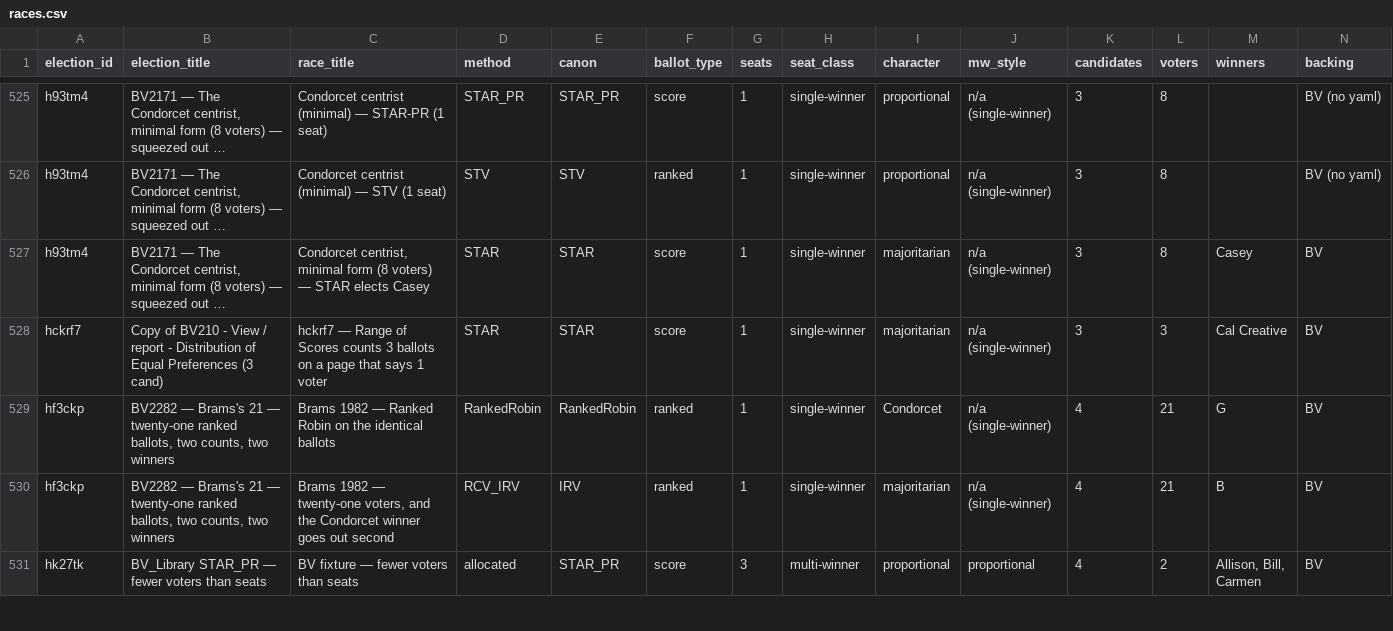
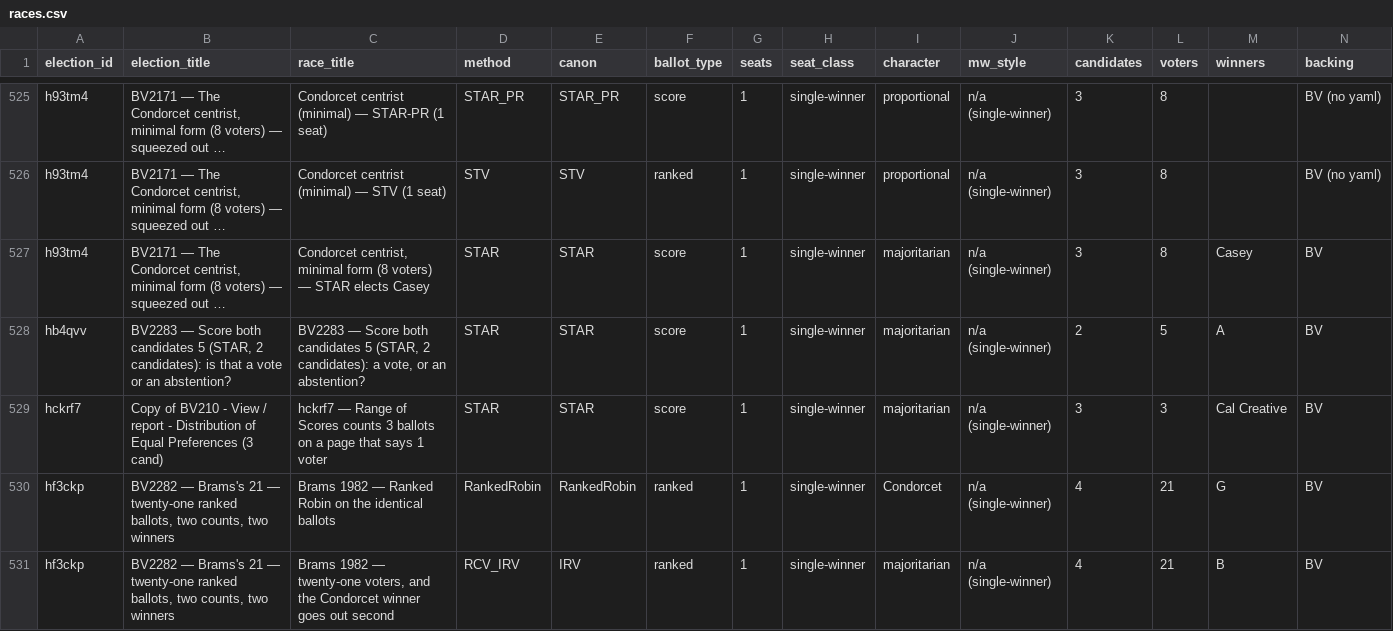
Before and after one commit to masiarek/star-voting-library, a CSV file: 07_Concepts/YAML_test_case_index/races.csv, drawn as a sheet; only a part is shown, gaps mark what is left out; the shorter side is filled out with more unchanged rows; long unchanged cells end in …; rows hold the shown columns only; the diff names each change by its address in the sheet, - before the commit and + after, or states it on an @@ line.

```diff
--- a/07_Concepts/YAML_test_case_index/races.csv
+++ b/07_Concepts/YAML_test_case_index/races.csv
+row 528: hb4qvv | BV2283 — Score both candidates 5 (STAR, 2 candidates): is that a vote or an abstention? | BV2283 — Score both candidates 5 (STAR, 2 candidates): a vote, or an abstention? | STAR | STAR | score | 1 | single-winner | majoritarian | n/a (single-winner) | 2 | 5 | A | BV
```
Also changed, not shown: 07_Concepts/YAML_test_case_index/bv_cases.csv, 07_Concepts/YAML_test_case_index/elections.csv, 28 other files.
